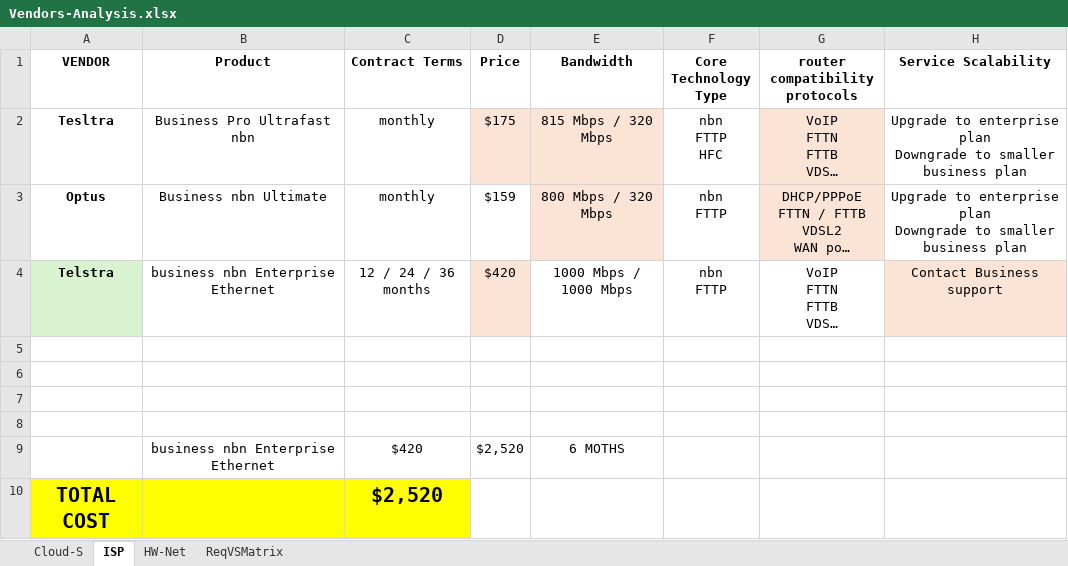
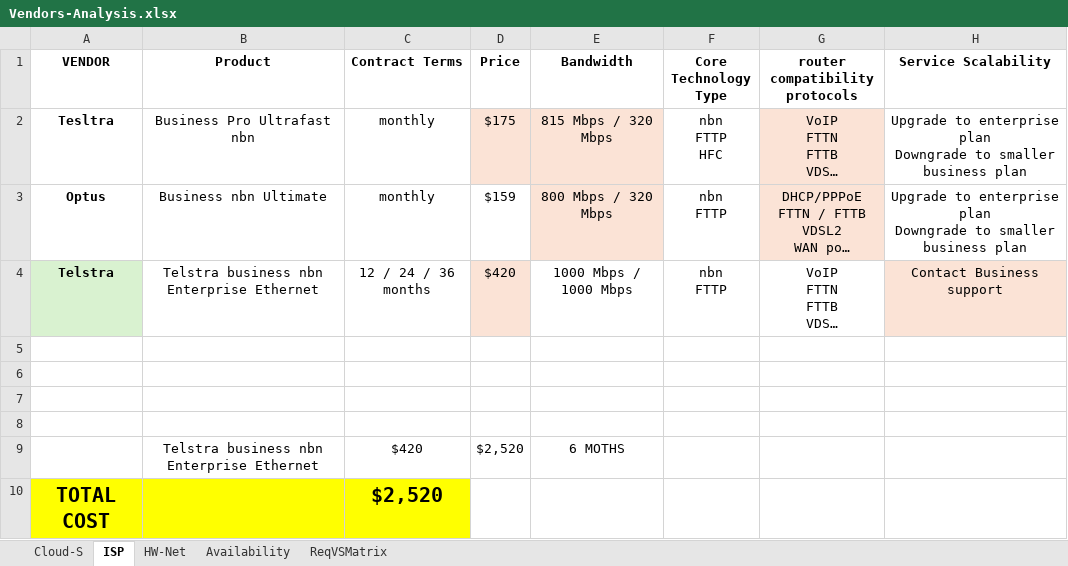
Before and after one commit to Advanced-Diploma-of-IT-Tel-Network-Eng/Assessments, an Excel workbook: TERM4/T4B1-ICTICT522-Evaluate_vendor_products_and_equipment/2-assessments/Vendors-Analysis.xlsx, sheet ISP, drawn as a sheet; only a part is shown; long unchanged cells end in …; values as stored, in another font and other column widths than the file's, no borders; the diff names each change by its address in the sheet, - before the commit and + after, or states it on an @@ line.

```diff
--- a/TERM4/T4B1-ICTICT522-Evaluate_vendor_products_and_equipment/2-assessments/Vendors-Analysis.xlsx (sheet ISP)
+++ b/TERM4/T4B1-ICTICT522-Evaluate_vendor_products_and_equipment/2-assessments/Vendors-Analysis.xlsx (sheet ISP)
+sheet tab: Availability
-B4 (Product): business nbn Enterprise Ethernet
+B4 (Product): Telstra business nbn Enterprise Ethernet
-B9 (Product): business nbn Enterprise Ethernet
+B9 (Product): Telstra business nbn Enterprise Ethernet
```
Also changed, not shown: sheet HW-Net, 25 other files.
